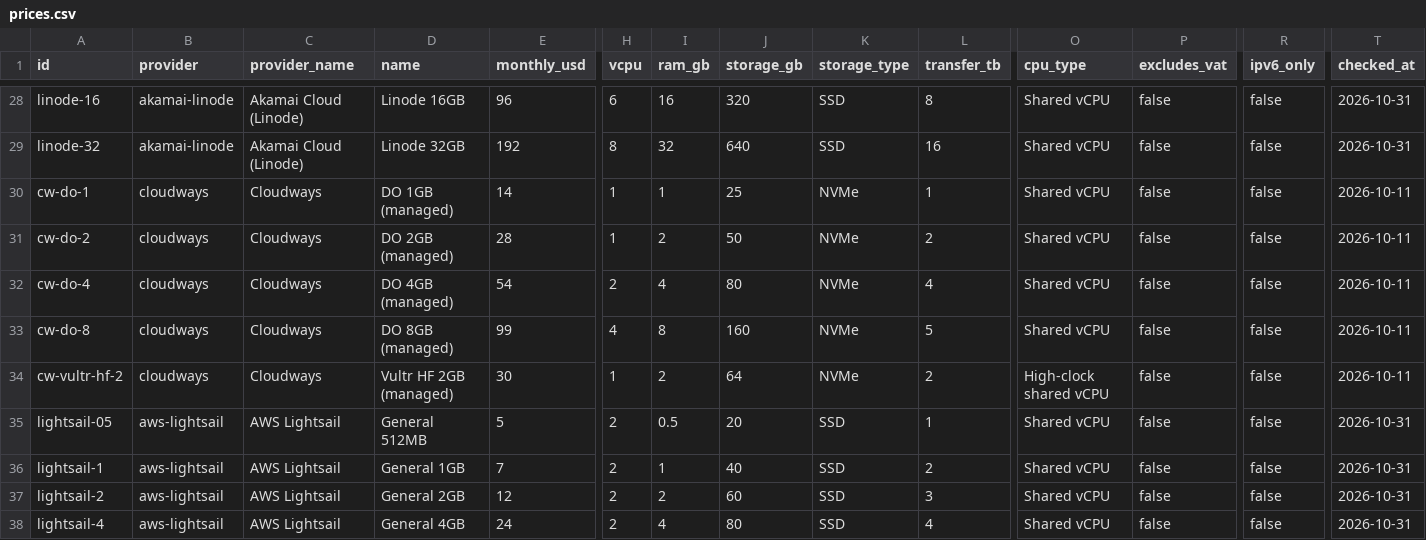
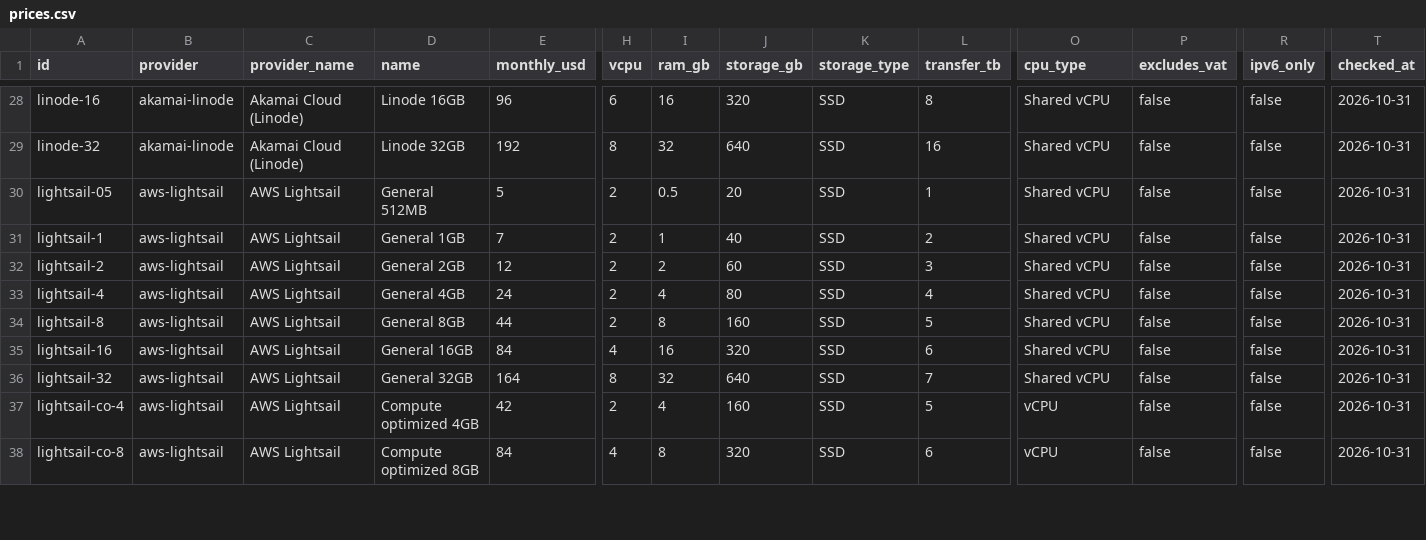
Before and after one commit to firststategrowth/vps-prices, a CSV file: prices.csv, drawn as a sheet; only a part is shown, gaps mark what is left out; the shorter side is filled out with more unchanged rows; rows hold the shown columns only; the diff names each change by its address in the sheet, - before the commit and + after, or states it on an @@ line.

Commit message:
Prices read 2026-10-31. 315 plans from 52 providers.

```diff
--- a/prices.csv
+++ b/prices.csv
-row 30: cw-do-1 | cloudways | Cloudways | DO 1GB (managed) | 14 | 1 | 1 | 25 | NVMe | 1 | Shared vCPU | false | false | 2026-10-11
-row 31: cw-do-2 | cloudways | Cloudways | DO 2GB (managed) | 28 | 1 | 2 | 50 | NVMe | 2 | Shared vCPU | false | false | 2026-10-11
-row 32: cw-do-4 | cloudways | Cloudways | DO 4GB (managed) | 54 | 2 | 4 | 80 | NVMe | 4 | Shared vCPU | false | false | 2026-10-11
-row 33: cw-do-8 | cloudways | Cloudways | DO 8GB (managed) | 99 | 4 | 8 | 160 | NVMe | 5 | Shared vCPU | false | false | 2026-10-11
-row 34: cw-vultr-hf-2 | cloudways | Cloudways | Vultr HF 2GB (managed) | 30 | 1 | 2 | 64 | NVMe | 2 | High-clock shared vCPU | false | false | 2026-10-11
```
Also changed, not shown: 2 other files.
